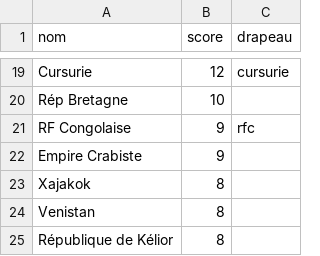
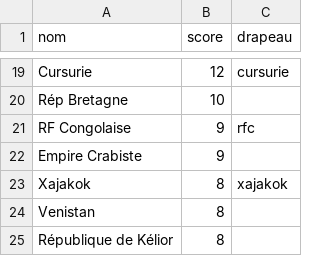
Before and after one commit to PiggyPigCute/site-coim, a CSV file: membres.csv, drawn as a sheet; only a part is shown, gaps mark what is left out.

Commit message:
add xajakok

```diff
--- a/membres.csv
+++ b/membres.csv
@@ -22,3 +22,3 @@ RF Congolaise;9;rfc
 Empire Crabiste;9;
-Xajakok;8;
+Xajakok;8;xajakok
 Venistan;8;
```
Also changed, not shown: 1 other file.
